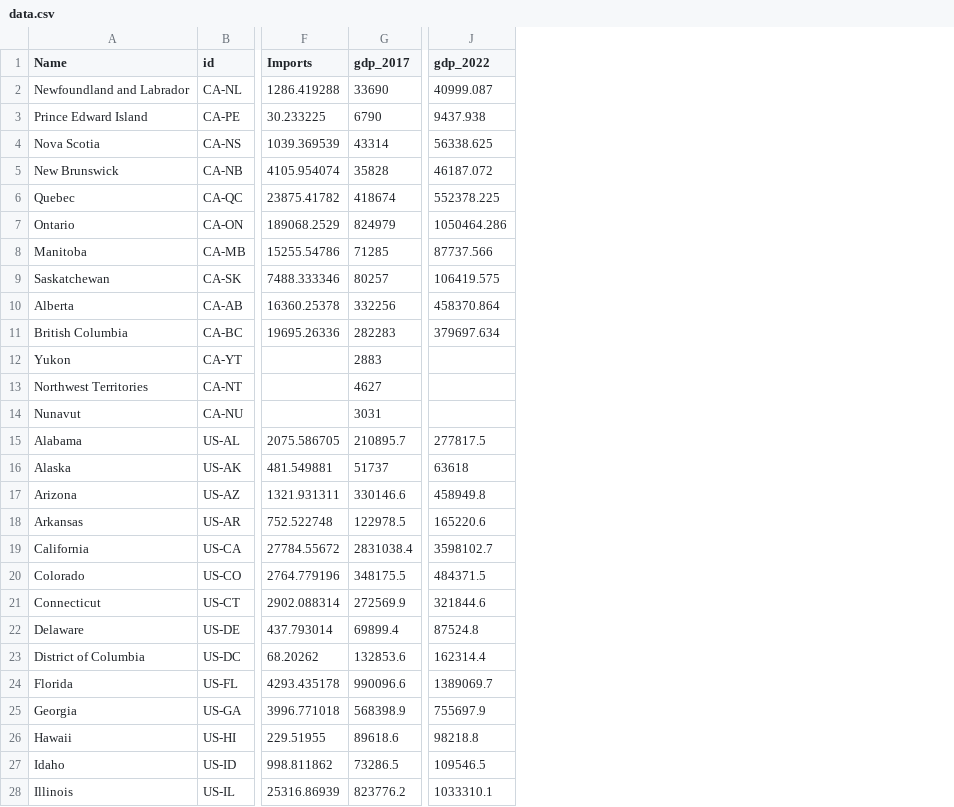
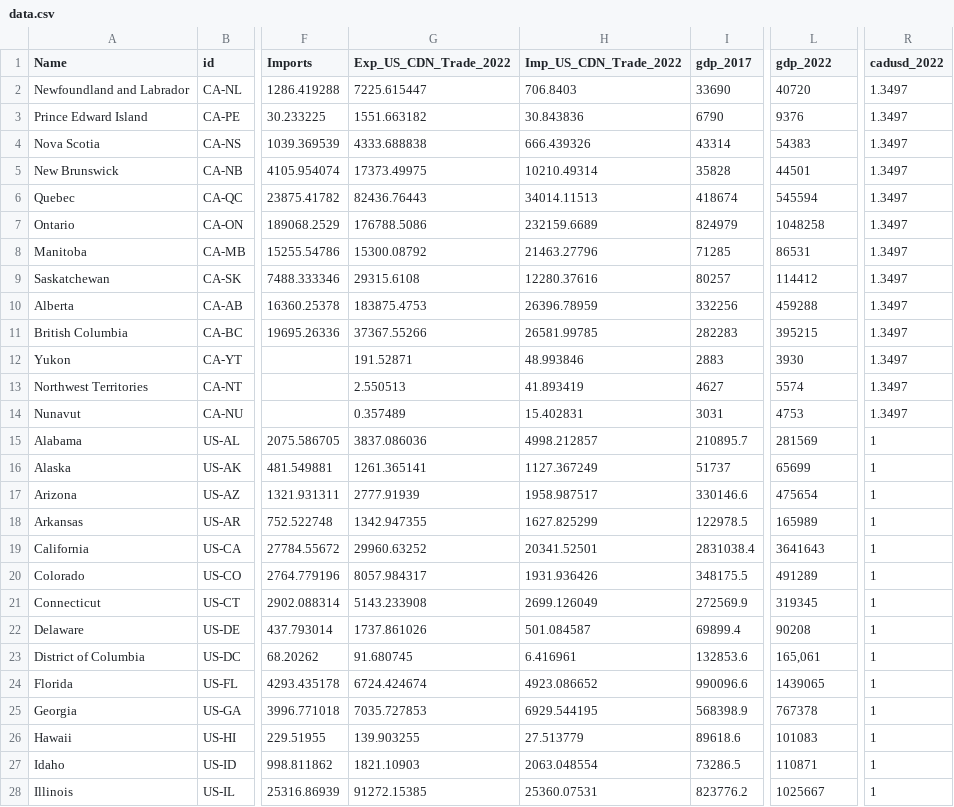
Before and after one commit to trevortombe/TradeMap, a CSV file: data.csv, drawn as a sheet; only a part is shown, gaps mark what is left out; addresses are those after the commit; the diff covers the shown part only; the diff names each change by its address in the sheet, - before the commit and + after, or states it on an @@ line.

```diff
--- a/data.csv
+++ b/data.csv
+column G (Exp_US_CDN_Trade_2022), rows 2-28: 7225.615447 | 1551.663182 | 4333.688838 | 17373.49975 | 82436.76443 | 176788.5086 | 15300.08792 | 29315.6108 | 183875.4753 | 37367.55266 | 191.52871 | 2.550513 | 0.357489 | 3837.086036 | 1261.365141 | 2777.91939 | 1342.947355 | 29960.63252 | 8057.984317 | 5143.233908 | 1737.861026 | 91.680745 | 6724.424674 | 7035.727853 | 139.903255 | 1821.10903 | 91272.15385
+column H (Imp_US_CDN_Trade_2022), rows 2-28: 706.8403 | 30.843836 | 666.439326 | 10210.49314 | 34014.11513 | 232159.6689 | 21463.27796 | 12280.37616 | 26396.78959 | 26581.99785 | 48.993846 | 41.893419 | 15.402831 | 4998.212857 | 1127.367249 | 1958.987517 | 1627.825299 | 20341.52501 | 1931.936426 | 2699.126049 | 501.084587 | 6.416961 | 4923.086652 | 6929.544195 | 27.513779 | 2063.048554 | 25360.07531
+column R (cadusd_2022), rows 2-28: 1.3497 | 1.3497 | 1.3497 | 1.3497 | 1.3497 | 1.3497 | 1.3497 | 1.3497 | 1.3497 | 1.3497 | 1.3497 | 1.3497 | 1.3497 | 1 | 1 | 1 | 1 | 1 | 1 | 1 | 1 | 1 | 1 | 1 | 1 | 1 | 1
-L2 (gdp_2022): 40999.087
+L2 (gdp_2022): 40720
-L3 (gdp_2022): 9437.938
+L3 (gdp_2022): 9376
-L4 (gdp_2022): 56338.625
+L4 (gdp_2022): 54383
-L5 (gdp_2022): 46187.072
+L5 (gdp_2022): 44501
-L6 (gdp_2022): 552378.225
+L6 (gdp_2022): 545594
-L7 (gdp_2022): 1050464.286
+L7 (gdp_2022): 1048258
-L8 (gdp_2022): 87737.566
+L8 (gdp_2022): 86531
-L9 (gdp_2022): 106419.575
+L9 (gdp_2022): 114412
-L10 (gdp_2022): 458370.864
+L10 (gdp_2022): 459288
-L11 (gdp_2022): 379697.634
+L11 (gdp_2022): 395215
-L12 (gdp_2022): (empty)
+L12 (gdp_2022): 3930
-L13 (gdp_2022): (empty)
+L13 (gdp_2022): 5574
-L14 (gdp_2022): (empty)
+L14 (gdp_2022): 4753
-L15 (gdp_2022): 277817.5
+L15 (gdp_2022): 281569
-L16 (gdp_2022): 63618
+L16 (gdp_2022): 65699
-L17 (gdp_2022): 458949.8
+L17 (gdp_2022): 475654
-L18 (gdp_2022): 165220.6
+L18 (gdp_2022): 165989
-L19 (gdp_2022): 3598102.7
+L19 (gdp_2022): 3641643
-L20 (gdp_2022): 484371.5
+L20 (gdp_2022): 491289
-L21 (gdp_2022): 321844.6
+L21 (gdp_2022): 319345
-L22 (gdp_2022): 87524.8
+L22 (gdp_2022): 90208
-L23 (gdp_2022): 162314.4
+L23 (gdp_2022): 165,061
-L24 (gdp_2022): 1389069.7
+L24 (gdp_2022): 1439065
-L25 (gdp_2022): 755697.9
+L25 (gdp_2022): 767378
-L26 (gdp_2022): 98218.8
+L26 (gdp_2022): 101083
-L27 (gdp_2022): 109546.5
+L27 (gdp_2022): 110871
-L28 (gdp_2022): 1033310.1
+L28 (gdp_2022): 1025667
```
Also changed, not shown: 37 edited cells elsewhere in this file, 2 other files.
